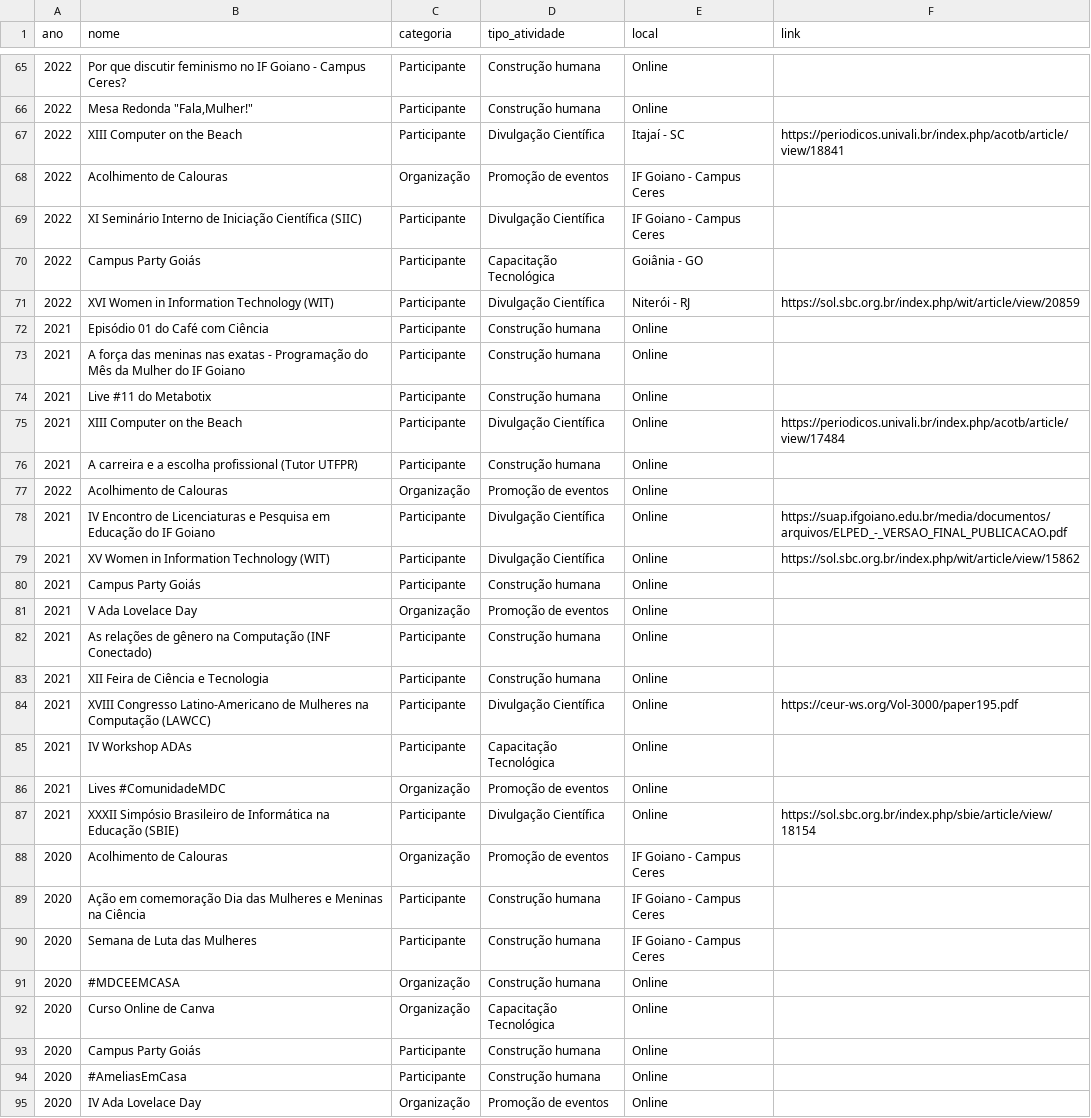
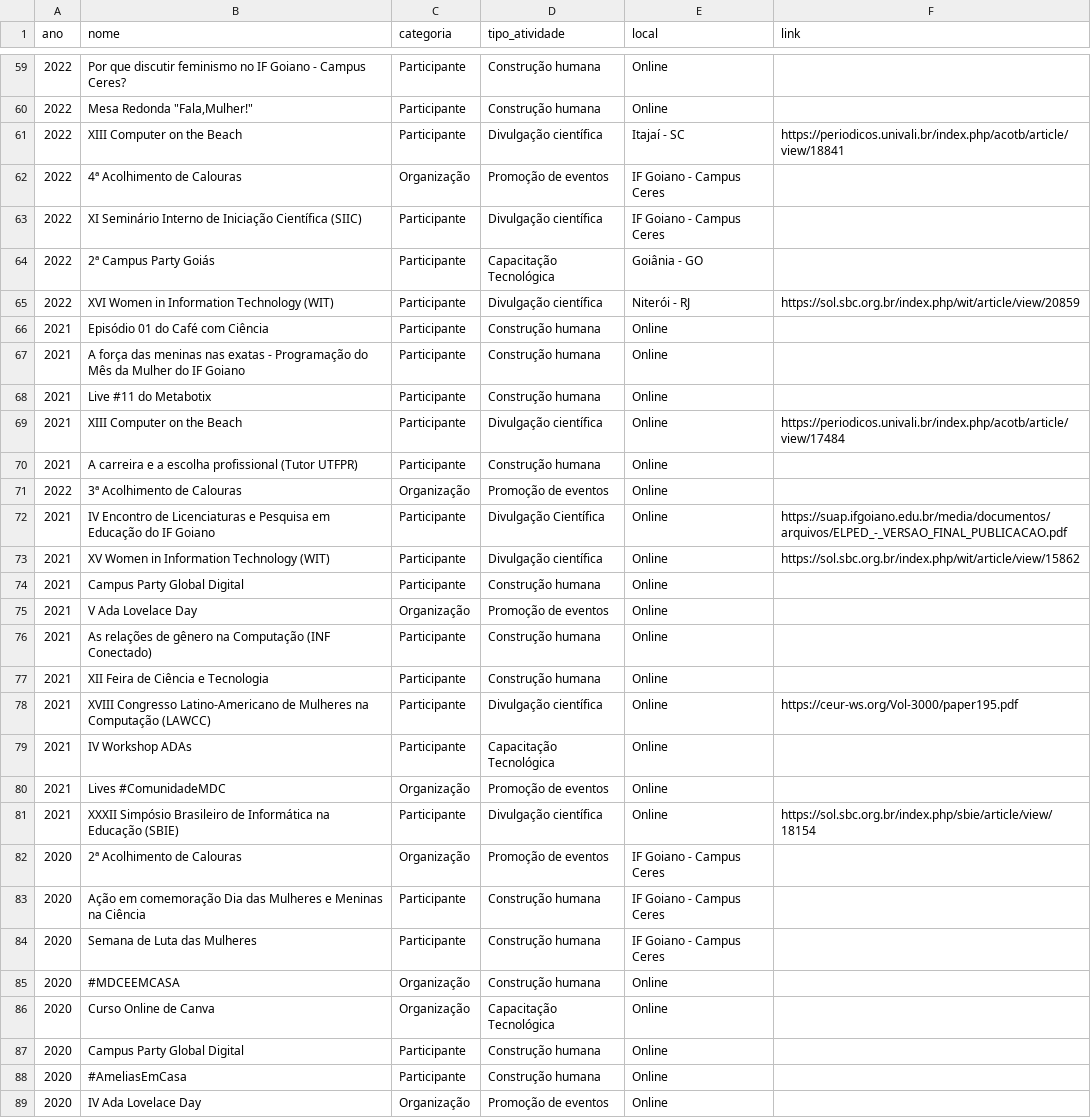
Before and after one commit to saraafariass/ic2026, a CSV file: data/eventos.csv, drawn as a sheet; only a part is shown, gaps mark what is left out; the diff covers the shown part only.

```diff
--- a/data/eventos.csv
+++ b/data/eventos.csv
@@ -66,7 +60,7 @@ ano,nome,categoria,tipo_atividade,local,link
 2022,"Mesa Redonda ""Fala,Mulher!""",Participante,Construção humana,Online,
-2022,XIII Computer on the Beach,Participante,Divulgação Científica,Itajaí - SC,https://periodicos.univali.br/index.php/acotb/article/view/18841
-2022,Acolhimento de Calouras,Organização,Promoção de eventos,IF Goiano - Campus Ceres,
-2022,XI Seminário Interno de Iniciação Científica (SIIC),Participante,Divulgação Científica,IF Goiano - Campus Ceres,
-2022,Campus Party Goiás,Participante,Capacitação Tecnológica,Goiânia - GO,
-2022,XVI Women in Information Technology (WIT),Participante,Divulgação Científica,Niterói - RJ,https://sol.sbc.org.br/index.php/wit/article/view/20859
+2022,XIII Computer on the Beach,Participante,Divulgação científica,Itajaí - SC,https://periodicos.univali.br/index.php/acotb/article/view/18841
+2022,4ª Acolhimento de Calouras,Organização,Promoção de eventos,IF Goiano - Campus Ceres,
+2022,XI Seminário Interno de Iniciação Científica (SIIC),Participante,Divulgação científica,IF Goiano - Campus Ceres,
+2022,2ª Campus Party Goiás,Participante,Capacitação Tecnológica,Goiânia - GO,
+2022,XVI Women in Information Technology (WIT),Participante,Divulgação científica,Niterói - RJ,https://sol.sbc.org.br/index.php/wit/article/view/20859
 2021,Episódio 01 do Café com Ciência,Participante,Construção humana,Online,
@@ -74,8 +68,8 @@ ano,nome,categoria,tipo_atividade,local,link
 2021,Live #11 do Metabotix,Participante,Construção humana,Online,
-2021,XIII Computer on the Beach,Participante,Divulgação Científica,Online,https://periodicos.univali.br/index.php/acotb/article/view/17484
+2021,XIII Computer on the Beach,Participante,Divulgação científica,Online,https://periodicos.univali.br/index.php/acotb/article/view/17484
 2021,A carreira e a escolha profissional (Tutor UTFPR),Participante,Construção humana,Online,
-2022,Acolhimento de Calouras,Organização,Promoção de eventos,Online,
+2022,3ª Acolhimento de Calouras,Organização,Promoção de eventos,Online,
 2021,IV Encontro de Licenciaturas e Pesquisa em Educação do IF Goiano,Participante,Divulgação Científica,Online,https://suap.ifgoiano.edu.br/media/documentos/arquivos/ELPED_-_VERSAO_FINAL_PUBLICACAO.pdf
-2021,XV Women in Information Technology (WIT),Participante,Divulgação Científica,Online,https://sol.sbc.org.br/index.php/wit/article/view/15862
-2021,Campus Party Goiás,Participante,Construção humana,Online,
+2021,XV Women in Information Technology (WIT),Participante,Divulgação científica,Online,https://sol.sbc.org.br/index.php/wit/article/view/15862
+2021,Campus Party Global Digital,Participante,Construção humana,Online,
 2021,V Ada Lovelace Day,Organização,Promoção de eventos,Online,
@@ -83,7 +77,7 @@ ano,nome,categoria,tipo_atividade,local,link
 2021,XII Feira de Ciência e Tecnologia,Participante,Construção humana,Online,
-2021,XVIII Congresso Latino-Americano de Mulheres na Computação (LAWCC),Participante,Divulgação Científica,Online,https://ceur-ws.org/Vol-3000/paper195.pdf
+2021,XVIII Congresso Latino-Americano de Mulheres na Computação (LAWCC),Participante,Divulgação científica,Online,https://ceur-ws.org/Vol-3000/paper195.pdf
 2021,IV Workshop ADAs,Participante,Capacitação Tecnológica,Online,
 2021,Lives #ComunidadeMDC,Organização,Promoção de eventos,Online,
-2021,XXXII Simpósio Brasileiro de Informática na Educação (SBIE),Participante,Divulgação Científica,Online,https://sol.sbc.org.br/index.php/sbie/article/view/18154
-2020,Acolhimento de Calouras,Organização,Promoção de eventos,IF Goiano - Campus Ceres
+2021,XXXII Simpósio Brasileiro de Informática na Educação (SBIE),Participante,Divulgação científica,Online,https://sol.sbc.org.br/index.php/sbie/article/view/18154
+2020,2ª Acolhimento de Calouras,Organização,Promoção de eventos,IF Goiano - Campus Ceres
 2020,Ação em comemoração Dia das Mulheres e Meninas na Ciência,Participante,Construção humana,IF Goiano - Campus Ceres,
@@ -92,3 +86,3 @@ ano,nome,categoria,tipo_atividade,local,link
 2020,Curso Online de Canva,Organização,Capacitação Tecnológica,Online,
-2020,Campus Party Goiás,Participante,Construção humana,Online,
+2020,Campus Party Global Digital,Participante,Construção humana,Online,
 2020,#AmeliasEmCasa,Participante,Construção humana,Online,
```
Also changed, not shown: 6 removed rows and 36 edited cells elsewhere in this file, 2 other files.
